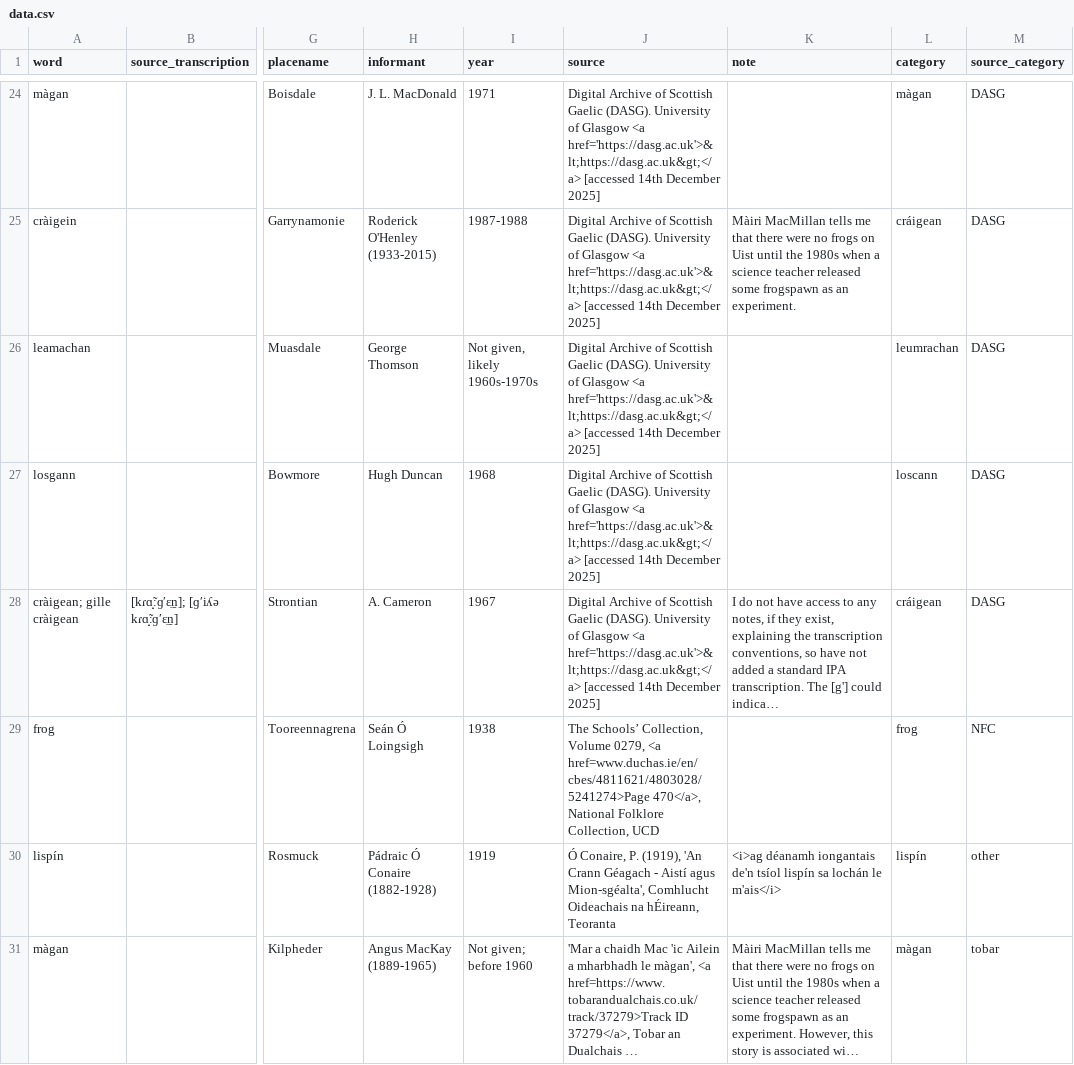
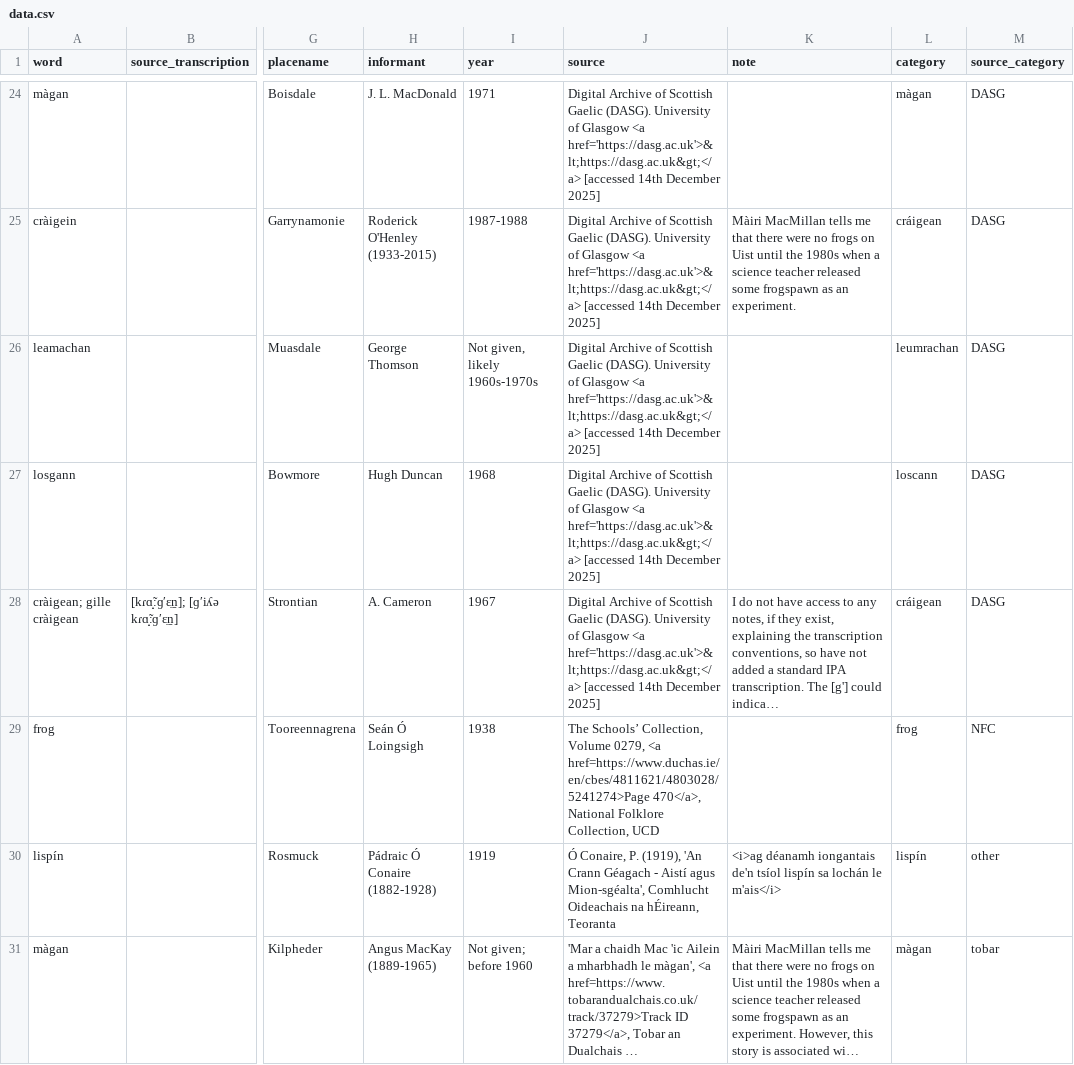
Before and after one commit to lochsh/mclaug, a CSV file: content/images/froganna/data.csv, drawn as a sheet; only a part is shown, gaps mark what is left out; long unchanged cells end in …; the diff covers the shown part only; the diff names each change by its address in the sheet, - before the commit and + after, or states it on an @@ line.

Commit message:
add https to all external urls

```diff
--- a/content/images/froganna/data.csv
+++ b/content/images/froganna/data.csv
-J29 (source): …0279, <a href=www.duchas.ie/en/cbes/4811621/4803028/5241274>Page 470</a>, National…
+J29 (source): …0279, <a href=https://www.duchas.ie/en/cbes/4811621/4803028/5241274>Page 470</a>, National…
```
Also changed, not shown: 25 edited cells elsewhere in this file.
